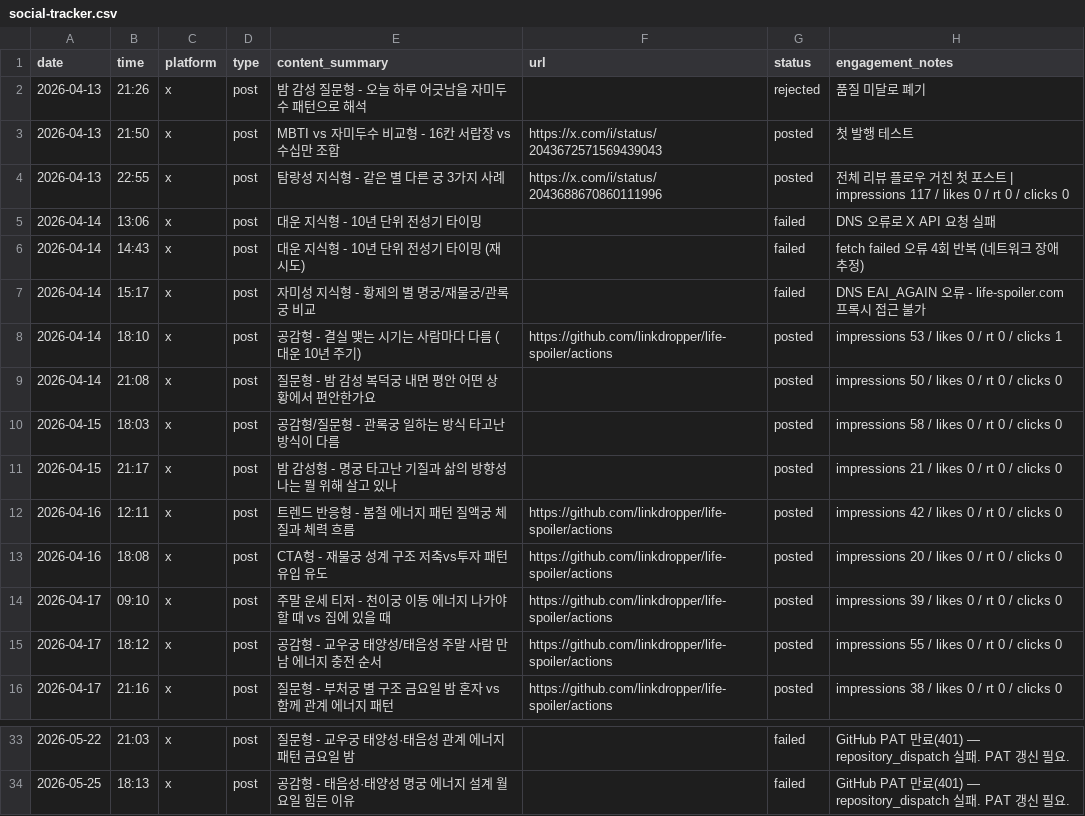
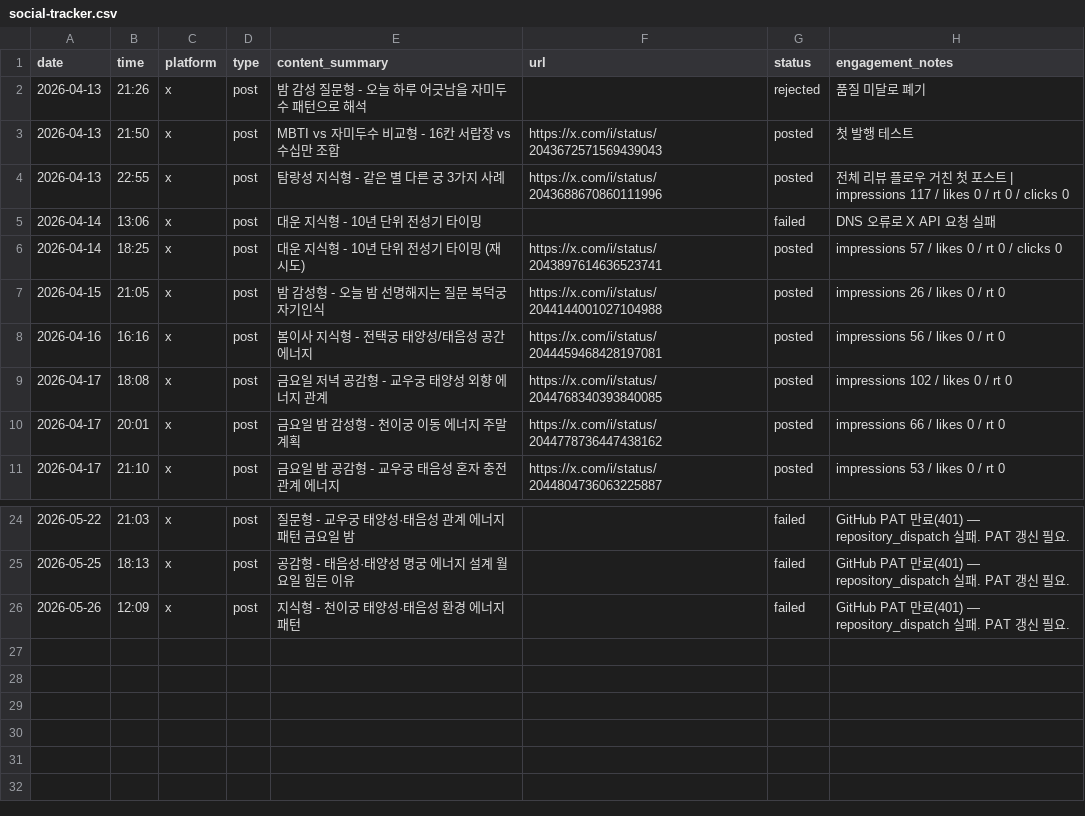
Before and after one commit to LinkDropper/life-spoiler, a CSV file: docs/social-tracker.csv, drawn as a sheet; only a part is shown, gaps mark what is left out; the diff covers the shown part only.

```diff
--- a/docs/social-tracker.csv
+++ b/docs/social-tracker.csv
@@ -5,12 +5,7 @@ date,time,platform,type,content_summary,url,status,engagement_notes
 2026-04-14,13:06,x,post,대운 지식형 - 10년 단위 전성기 타이밍,,failed,DNS 오류로 X API 요청 실패
-2026-04-14,14:43,x,post,대운 지식형 - 10년 단위 전성기 타이밍 (재시도),,failed,fetch failed 오류 4회 반복 (네트워크 장애 추정)
-2026-04-14,15:17,x,post,자미성 지식형 - 황제의 별 명궁/재물궁/관록궁 비교,,failed,DNS EAI_AGAIN 오류 - life-spoiler.com 프록시 접근 불가
-2026-04-14,18:10,x,post,공감형 - 결실 맺는 시기는 사람마다 다름 (대운 10년 주기),https://github.com/linkdropper/life-spoiler/actions,posted,impressions 53 / likes 0 / rt 0 / clicks 1
-2026-04-14,21:08,x,post,질문형 - 밤 감성 복덕궁 내면 평안 어떤 상황에서 편안한가요,,posted,impressions 50 / likes 0 / rt 0 / clicks 0
-2026-04-15,18:03,x,post,공감형/질문형 - 관록궁 일하는 방식 타고난 방식이 다름,,posted,impressions 58 / likes 0 / rt 0 / clicks 0
-2026-04-15,21:17,x,post,밤 감성형 - 명궁 타고난 기질과 삶의 방향성 나는 뭘 위해 살고 있나,,posted,impressions 21 / likes 0 / rt 0 / clicks 0
-2026-04-16,12:11,x,post,트렌드 반응형 - 봄철 에너지 패턴 질액궁 체질과 체력 흐름,https://github.com/linkdropper/life-spoiler/actions,posted,impressions 42 / likes 0 / rt 0 / clicks 0
-2026-04-16,18:08,x,post,CTA형 - 재물궁 성계 구조 저축vs투자 패턴 유입 유도,https://github.com/linkdropper/life-spoiler/actions,posted,impressions 20 / likes 0 / rt 0 / clicks 0
-2026-04-17,09:10,x,post,주말 운세 티저 - 천이궁 이동 에너지 나가야 할 때 vs 집에 있을 때,https://github.com/linkdropper/life-spoiler/actions,posted,impressions 39 / likes 0 / rt 0 / clicks 0
-2026-04-17,18:12,x,post,공감형 - 교우궁 태양성/태음성 주말 사람 만남 에너지 충전 순서,https://github.com/linkdropper/life-spoiler/actions,posted,impressions 55 / likes 0 / rt 0 / clicks 0
-2026-04-17,21:16,x,post,질문형 - 부처궁 별 구조 금요일 밤 혼자 vs 함께 관계 에너지 패턴,https://github.com/linkdropper/life-spoiler/actions,posted,impressions 38 / likes 0 / rt 0 / clicks 0
+2026-04-14,18:25,x,post,대운 지식형 - 10년 단위 전성기 타이밍 (재시도),https://x.com/i/status/2043897614636523741,posted,impressions 57 / likes 0 / rt 0 / clicks 0
+2026-04-15,21:05,x,post,밤 감성형 - 오늘 밤 선명해지는 질문 복덕궁 자기인식,https://x.com/i/status/2044144001027104988,posted,impressions 26 / likes 0 / rt 0
+2026-04-16,16:16,x,post,봄이사 지식형 - 전택궁 태양성/태음성 공간 에너지,https://x.com/i/status/2044459468428197081,posted,impressions 56 / likes 0 / rt 0
+2026-04-17,18:08,x,post,금요일 저녁 공감형 - 교우궁 태양성 외향 에너지 관계,https://x.com/i/status/2044768340393840085,posted,impressions 102 / likes 0 / rt 0
+2026-04-17,20:01,x,post,금요일 밤 감성형 - 천이궁 이동 에너지 주말 계획,https://x.com/i/status/2044778736447438162,posted,impressions 66 / likes 0 / rt 0
+2026-04-17,21:10,x,post,금요일 밤 공감형 - 교우궁 태음성 혼자 충전 관계 에너지,https://x.com/i/status/2044804736063225887,posted,impressions 53 / likes 0 / rt 0
@@ -34 +25,2 @@ date,time,platform,type,content_summary,url,status,engagement_notes
 2026-05-25,18:13,x,post,공감형 - 태음성·태양성 명궁 에너지 설계 월요일 힘든 이유,,failed,GitHub PAT 만료(401) — repository_dispatch 실패. PAT 갱신 필요.
+2026-05-26,12:09,x,post,지식형 - 천이궁 태양성·태음성 환경 에너지 패턴,,failed,GitHub PAT 만료(401) — repository_dispatch 실패. PAT 갱신 필요.
```
Also changed, not shown: 4 removed rows and 13 edited cells elsewhere in this file, 1 other file.
